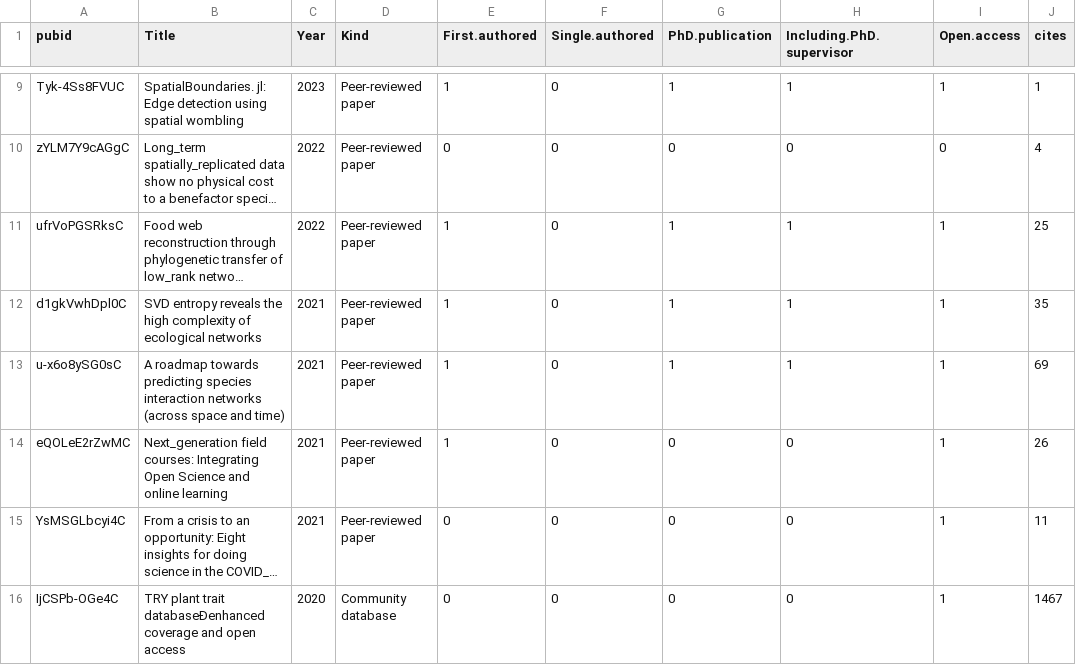
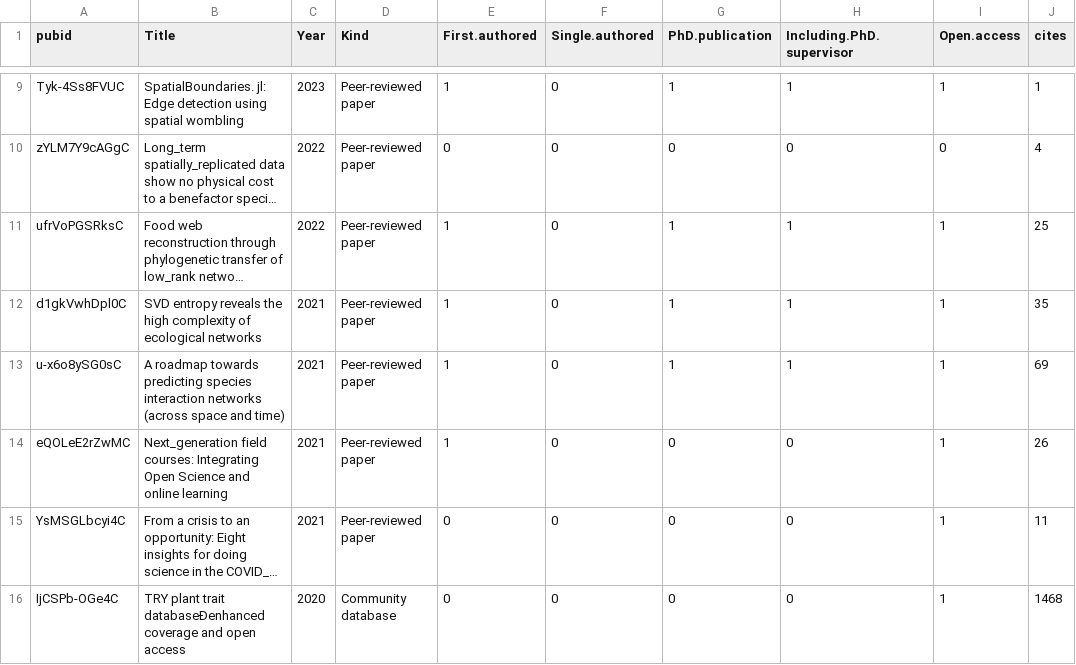
Before and after one commit to TanyaS08/CV, a CSV file: ProAc/publications.csv, drawn as a sheet; only a part is shown, gaps mark what is left out; long unchanged cells end in …; the diff names each change by its address in the sheet, - before the commit and + after, or states it on an @@ line.

```diff
--- a/ProAc/publications.csv
+++ b/ProAc/publications.csv
-J16 (cites): 1467
+J16 (cites): 1468
```
Also changed, not shown: 2 other files.
